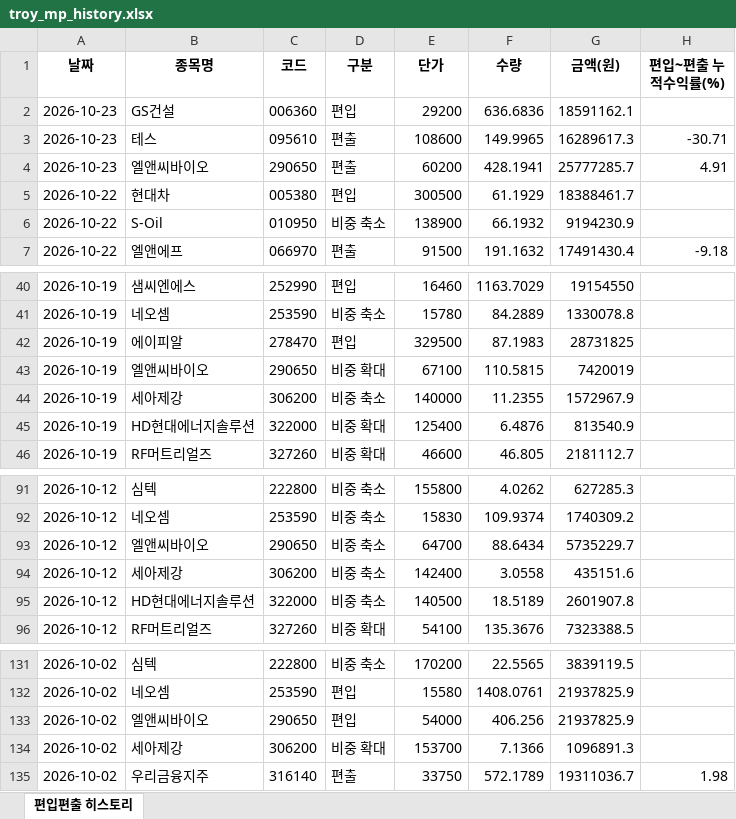
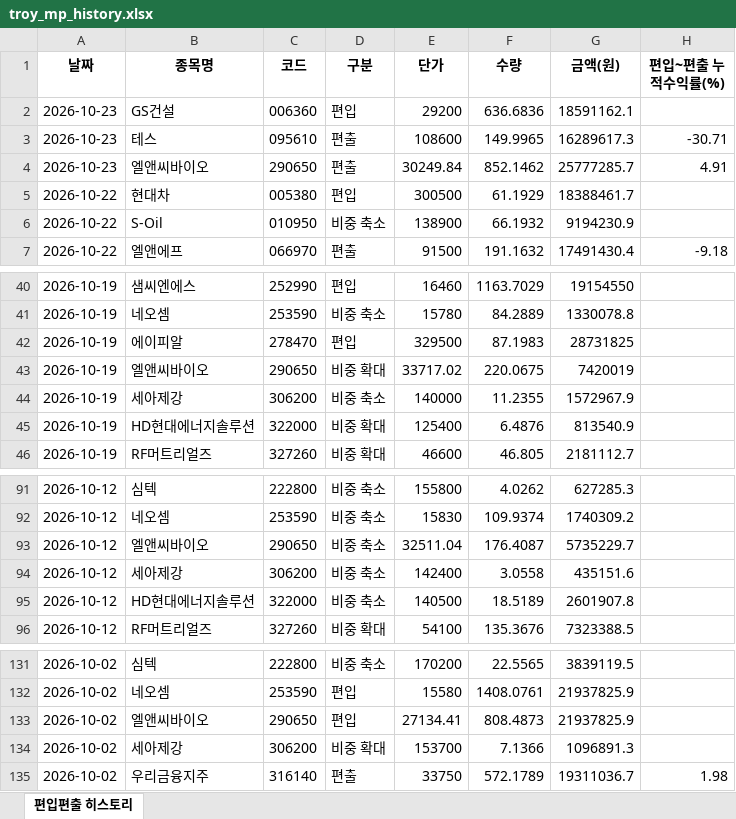
Before and after one commit to joonhakkim/liquidity-dashboard, an Excel workbook: docs/downloads/troy_mp_history.xlsx, sheet 편입편출 히스토리, drawn as a sheet; only a part is shown, gaps mark what is left out; values as stored, in another font and other column widths than the file's, no borders; the diff names each change by its address in the sheet, - before the commit and + after, or states it on an @@ line.

```diff
--- a/docs/downloads/troy_mp_history.xlsx (sheet 편입편출 히스토리)
+++ b/docs/downloads/troy_mp_history.xlsx (sheet 편입편출 히스토리)
-E4 (단가): 60200
+E4 (단가): 30249.84
-F4 (수량): 428.1941
+F4 (수량): 852.1462
-E43 (단가): 67100
+E43 (단가): 33717.02
-F43 (수량): 110.5815
+F43 (수량): 220.0675
-E93 (단가): 64700
+E93 (단가): 32511.04
-F93 (수량): 88.6434
+F93 (수량): 176.4087
-E133 (단가): 54000
+E133 (단가): 27134.41
-F133 (수량): 406.256
+F133 (수량): 808.4873
```
Also changed, not shown: docs/downloads/kosdaq_long_short_index_history.xlsx, docs/downloads/mingu_mp_history.xlsx, 13 other files.
